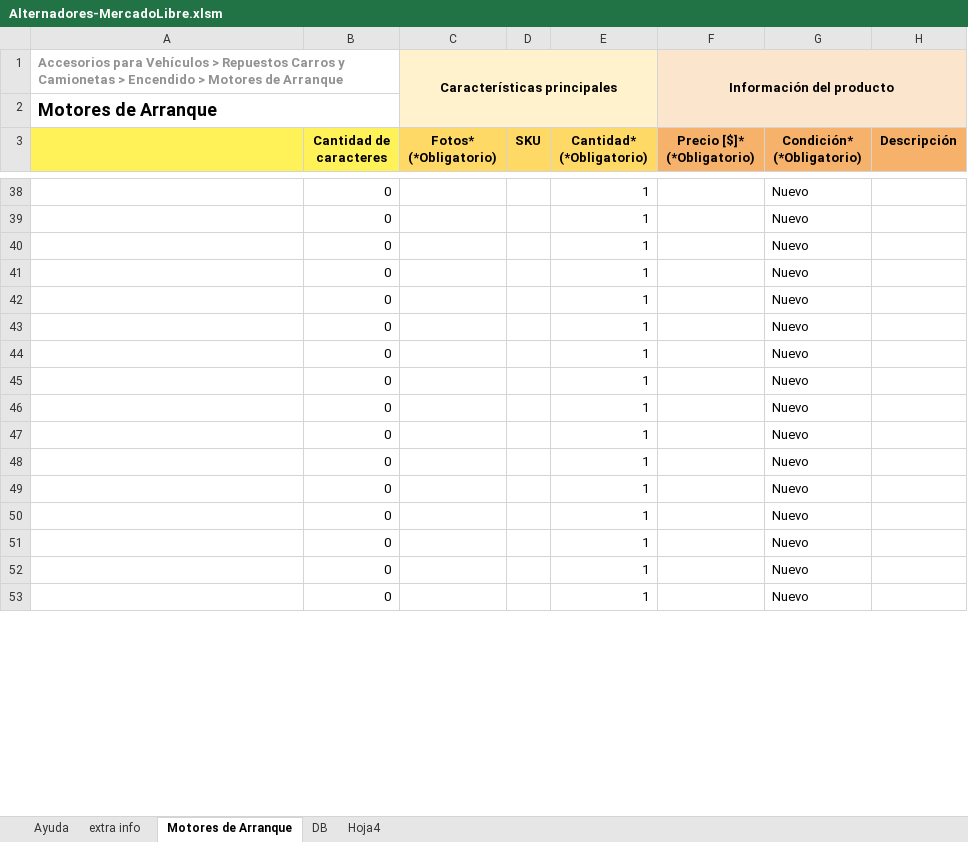
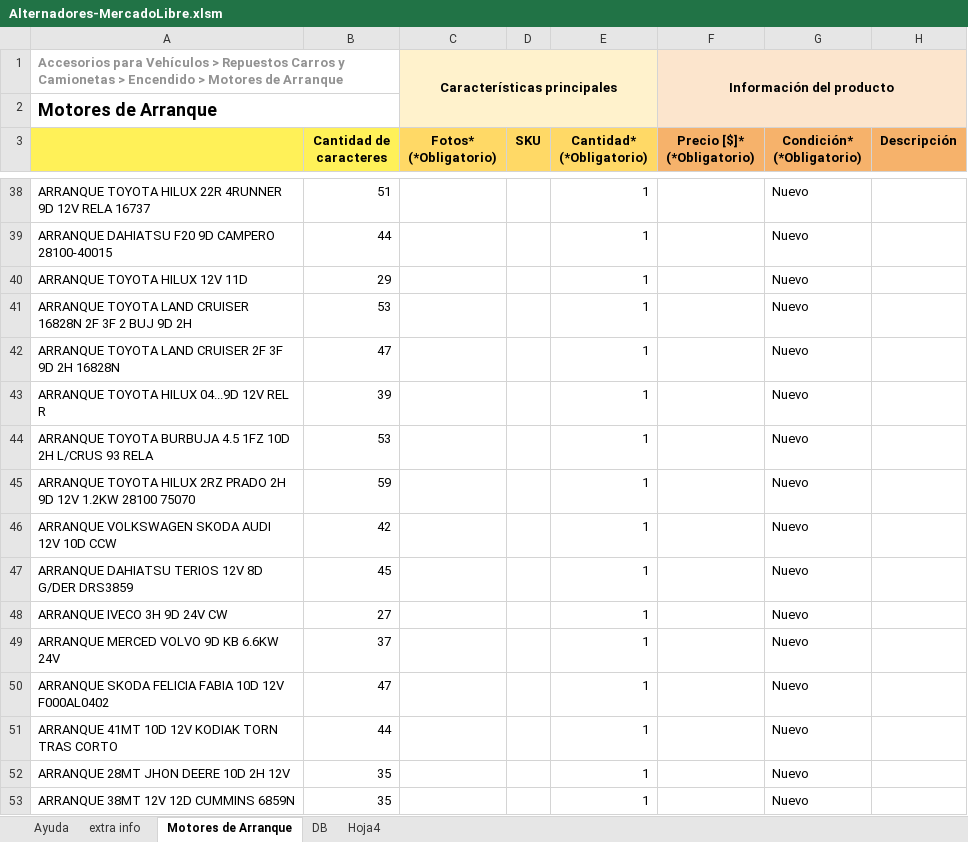
Before and after one commit to gesveen/Lekar-Automotriz, an Excel workbook: Alternadores-MercadoLibre.xlsm, sheet Motores de Arranque, drawn as a sheet; only a part is shown, gaps mark what is left out; values as stored, in another font and other column widths than the file's, no borders; conditional formats not drawn; the diff covers the shown part only; the diff names each change by its address in the sheet, - before the commit and + after, or states it on an @@ line.

```diff
--- a/Alternadores-MercadoLibre.xlsm (sheet Motores de Arranque)
+++ b/Alternadores-MercadoLibre.xlsm (sheet Motores de Arranque)
-A38: (empty)
+A38: ARRANQUE TOYOTA HILUX 22R 4RUNNER 9D 12V RELA 16737
-B38 (Cantidad de caracteres): 0
+B38 (Cantidad de caracteres): 51
-A39: (empty)
+A39: ARRANQUE DAHIATSU F20 9D CAMPERO 28100-40015
-B39 (Cantidad de caracteres): 0
+B39 (Cantidad de caracteres): 44
-A40: (empty)
+A40: ARRANQUE TOYOTA HILUX 12V 11D
-B40 (Cantidad de caracteres): 0
+B40 (Cantidad de caracteres): 29
-A41: (empty)
+A41: ARRANQUE TOYOTA LAND CRUISER 16828N 2F 3F 2 BUJ 9D 2H
-B41 (Cantidad de caracteres): 0
+B41 (Cantidad de caracteres): 53
-A42: (empty)
+A42: ARRANQUE TOYOTA LAND CRUISER 2F 3F 9D 2H 16828N
-B42 (Cantidad de caracteres): 0
+B42 (Cantidad de caracteres): 47
-A43: (empty)
+A43: ARRANQUE TOYOTA HILUX 04...9D 12V REL R
-B43 (Cantidad de caracteres): 0
+B43 (Cantidad de caracteres): 39
-A44: (empty)
+A44: ARRANQUE TOYOTA BURBUJA 4.5 1FZ 10D 2H L/CRUS 93 RELA
-B44 (Cantidad de caracteres): 0
+B44 (Cantidad de caracteres): 53
-A45: (empty)
+A45: ARRANQUE TOYOTA HILUX 2RZ PRADO 2H 9D 12V 1.2KW 28100 75070
-B45 (Cantidad de caracteres): 0
+B45 (Cantidad de caracteres): 59
-A46: (empty)
+A46: ARRANQUE VOLKSWAGEN SKODA AUDI 12V 10D CCW
-B46 (Cantidad de caracteres): 0
+B46 (Cantidad de caracteres): 42
-A47: (empty)
+A47: ARRANQUE DAHIATSU TERIOS 12V 8D G/DER DRS3859
-B47 (Cantidad de caracteres): 0
+B47 (Cantidad de caracteres): 45
-A48: (empty)
+A48: ARRANQUE IVECO 3H 9D 24V CW
-B48 (Cantidad de caracteres): 0
+B48 (Cantidad de caracteres): 27
-A49: (empty)
+A49: ARRANQUE MERCED VOLVO 9D KB 6.6KW 24V
-B49 (Cantidad de caracteres): 0
+B49 (Cantidad de caracteres): 37
-A50: (empty)
+A50: ARRANQUE SKODA FELICIA FABIA 10D 12V F000AL0402
-B50 (Cantidad de caracteres): 0
+B50 (Cantidad de caracteres): 47
-A51: (empty)
+A51: ARRANQUE 41MT 10D 12V KODIAK TORN TRAS CORTO
-B51 (Cantidad de caracteres): 0
+B51 (Cantidad de caracteres): 44
-A52: (empty)
+A52: ARRANQUE 28MT JHON DEERE 10D 2H 12V
-B52:B53 (Cantidad de caracteres): 0
+B52:B53 (Cantidad de caracteres): 35
-A53: (empty)
+A53: ARRANQUE 38MT 12V 12D CUMMINS 6859N
```
Also changed, not shown: 572 edited cells elsewhere in this sheet, sheet Hoja4.
